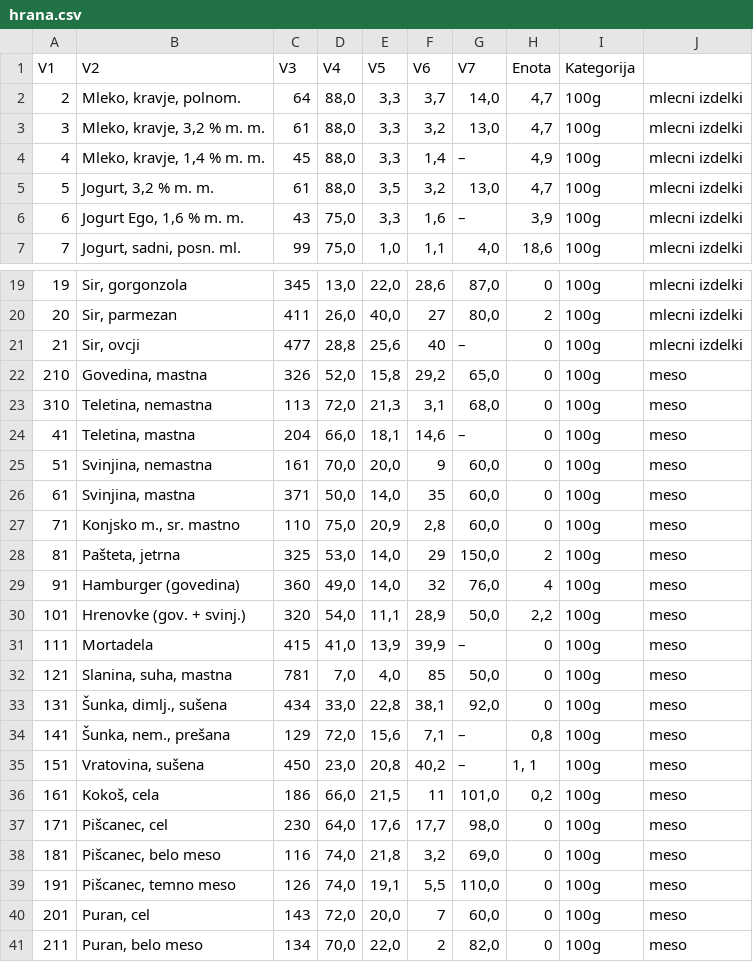
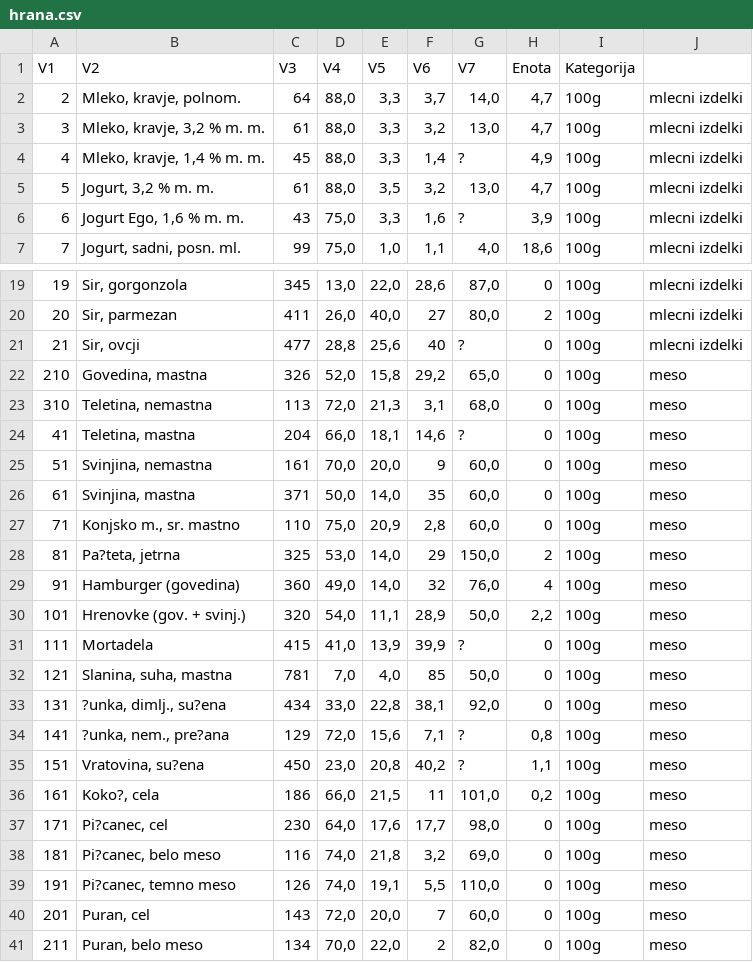
Before and after one commit to LeaTehovnik/krompir1, a CSV file: 2-podatki/hrana.csv, drawn as a sheet; only a part is shown, gaps mark what is left out; the diff covers the shown part only; the diff names each change by its address in the sheet, - before the commit and + after, or states it on an @@ line.

```diff
--- a/2-podatki/hrana.csv
+++ b/2-podatki/hrana.csv
-G4 (V7): –
+G4 (V7): ?
-G6 (V7): –
+G6 (V7): ?
-G21 (V7): –
+G21 (V7): ?
-G24 (V7): –
+G24 (V7): ?
-B28 (V2): Pašteta, jetrna
+B28 (V2): Pa?teta, jetrna
-G31 (V7): –
+G31 (V7): ?
-B33 (V2): Šunka, dimlj., sušena
+B33 (V2): ?unka, dimlj., su?ena
-B34 (V2): Šunka, nem., prešana
+B34 (V2): ?unka, nem., pre?ana
-G34:G35 (V7): –
+G34:G35 (V7): ?
-B35 (V2): Vratovina, sušena
+B35 (V2): Vratovina, su?ena
-H35 (Enota): 1, 1
+H35 (Enota): 1,1
-B36 (V2): Kokoš, cela
+B36 (V2): Koko?, cela
-B37 (V2): Pišcanec, cel
+B37 (V2): Pi?canec, cel
-B38 (V2): Pišcanec, belo meso
+B38 (V2): Pi?canec, belo meso
-B39 (V2): Pišcanec, temno meso
+B39 (V2): Pi?canec, temno meso
```
Also changed, not shown: 40 edited cells elsewhere in this file, 5 other files.
